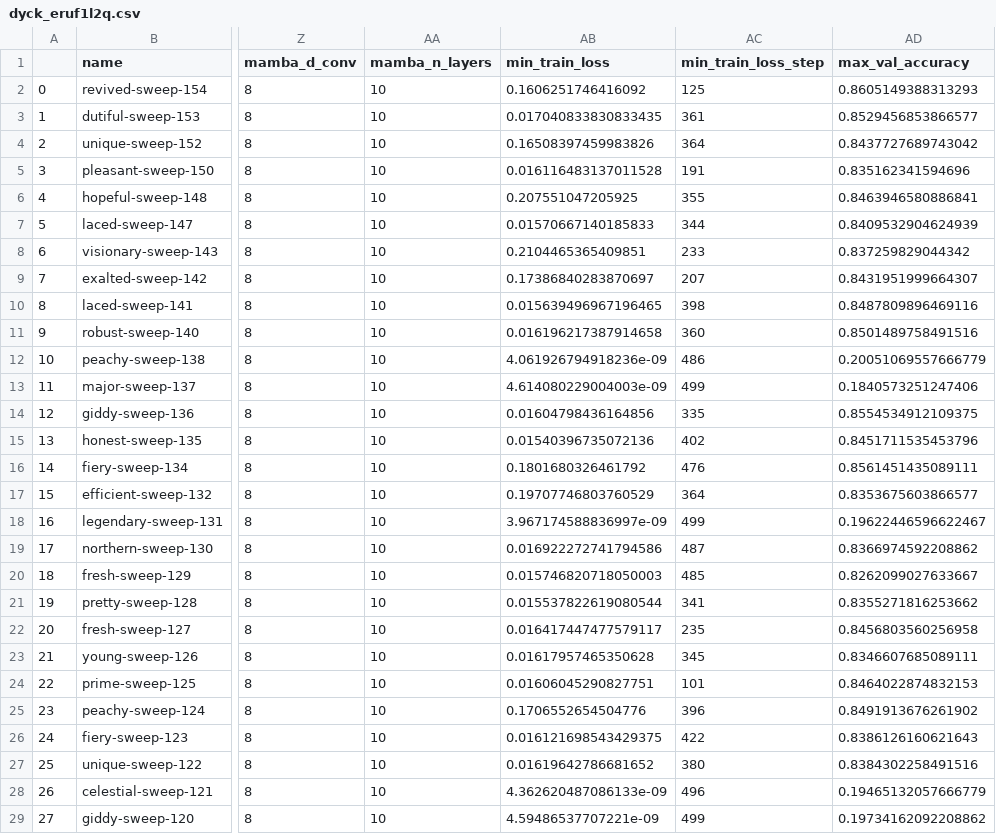
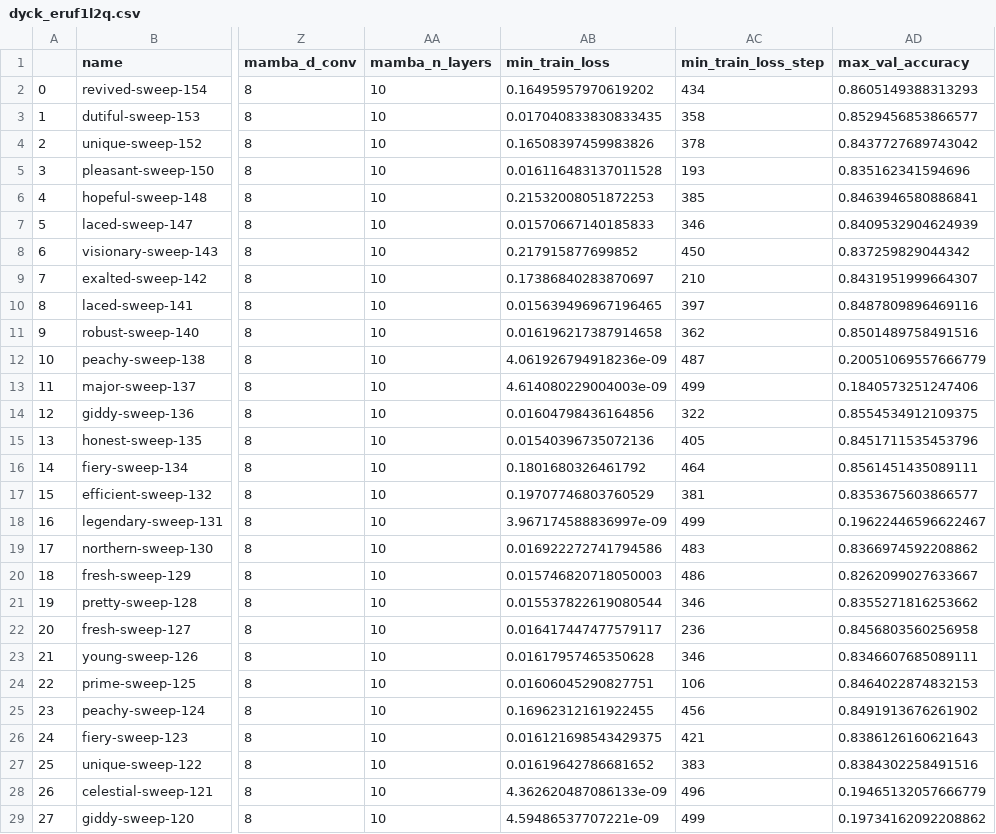
Before and after one commit to meszarosanna/rule_extrapolation, a CSV file: notebooks/dyck_eruf1l2q.csv, drawn as a sheet; only a part is shown, gaps mark what is left out; the diff covers the shown part only; the diff names each change by its address in the sheet, - before the commit and + after, or states it on an @@ line.

Commit message:
adding dyck data

```diff
--- a/notebooks/dyck_eruf1l2q.csv
+++ b/notebooks/dyck_eruf1l2q.csv
-AB2 (min_train_loss): 0.1606251746416092
+AB2 (min_train_loss): 0.16495957970619202
-AC2 (min_train_loss_step): 125
+AC2 (min_train_loss_step): 434
-AC3 (min_train_loss_step): 361
+AC3 (min_train_loss_step): 358
-AC4 (min_train_loss_step): 364
+AC4 (min_train_loss_step): 378
-AC5 (min_train_loss_step): 191
+AC5 (min_train_loss_step): 193
-AB6 (min_train_loss): 0.207551047205925
+AB6 (min_train_loss): 0.21532008051872253
-AC6 (min_train_loss_step): 355
+AC6 (min_train_loss_step): 385
-AC7 (min_train_loss_step): 344
+AC7 (min_train_loss_step): 346
-AB8 (min_train_loss): 0.2104465365409851
+AB8 (min_train_loss): 0.217915877699852
-AC8 (min_train_loss_step): 233
+AC8 (min_train_loss_step): 450
-AC9 (min_train_loss_step): 207
+AC9 (min_train_loss_step): 210
-AC10 (min_train_loss_step): 398
+AC10 (min_train_loss_step): 397
-AC11 (min_train_loss_step): 360
+AC11 (min_train_loss_step): 362
-AC12 (min_train_loss_step): 486
+AC12 (min_train_loss_step): 487
-AC14 (min_train_loss_step): 335
+AC14 (min_train_loss_step): 322
-AC15 (min_train_loss_step): 402
+AC15 (min_train_loss_step): 405
-AC16 (min_train_loss_step): 476
+AC16 (min_train_loss_step): 464
-AC17 (min_train_loss_step): 364
+AC17 (min_train_loss_step): 381
-AC19 (min_train_loss_step): 487
+AC19 (min_train_loss_step): 483
-AC20 (min_train_loss_step): 485
+AC20 (min_train_loss_step): 486
-AC21 (min_train_loss_step): 341
+AC21 (min_train_loss_step): 346
-AC22 (min_train_loss_step): 235
+AC22 (min_train_loss_step): 236
-AC23 (min_train_loss_step): 345
+AC23 (min_train_loss_step): 346
-AC24 (min_train_loss_step): 101
+AC24 (min_train_loss_step): 106
-AB25 (min_train_loss): 0.1706552654504776
+AB25 (min_train_loss): 0.16962312161922455
-AC25 (min_train_loss_step): 396
+AC25 (min_train_loss_step): 456
-AC26 (min_train_loss_step): 422
+AC26 (min_train_loss_step): 421
-AC27 (min_train_loss_step): 380
+AC27 (min_train_loss_step): 383
```
Also changed, not shown: 110 edited cells elsewhere in this file, notebooks/dyck_lin_gw4fwwsr.csv.
